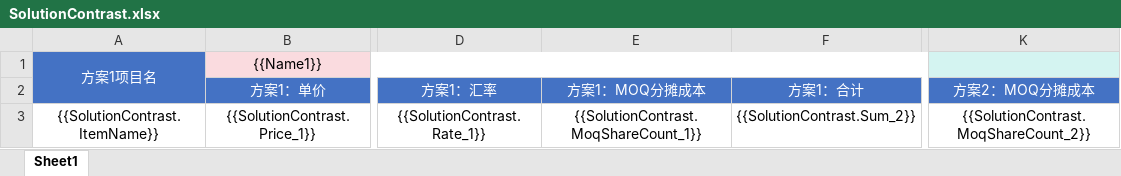
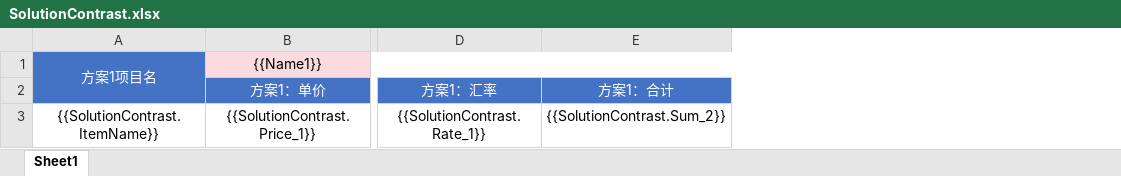
Before and after one commit to sunnysmartlead/finance_back, an Excel workbook: aspnet-core/src/Finance.Web.Host/wwwroot/Excel/SolutionContrast.xlsx, sheet Sheet1, drawn as a sheet; only a part is shown, gaps mark what is left out; values as stored, in another font and other column widths than the file's, no borders; the diff names each change by its address in the sheet, - before the commit and + after, or states it on an @@ line.

Commit message:
Zzy 24 01 08 (#531)
* [REF] MOQ分摊成本转列为行

* [ADD] BOM成本处材料单价原币、汇率、材料单价人民币、合计金额人民币含客供、不含客供、损耗、材料成本含损耗，保留5位小数的逻辑

* [REF] 时效性查询时间显示逻辑

* [REF] 更改核价表标题

* [REF] 更改名称错误修复

* [REF] 年份

---------

Co-authored-by: wszhuzy <wszhuzy@sunnyoptical.com>

```diff
--- a/aspnet-core/src/Finance.Web.Host/wwwroot/Excel/SolutionContrast.xlsx (sheet Sheet1)
+++ b/aspnet-core/src/Finance.Web.Host/wwwroot/Excel/SolutionContrast.xlsx (sheet Sheet1)
-column E (方案1：MOQ分摊成本), row 3: {{SolutionContrast.MoqShareCount_1}}
-column K (方案2：MOQ分摊成本), row 3: {{SolutionContrast.MoqShareCount_2}}
```
Also changed, not shown: 6 other files.
